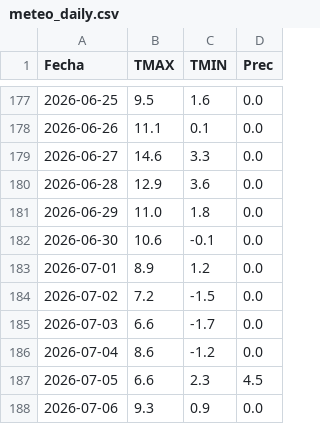
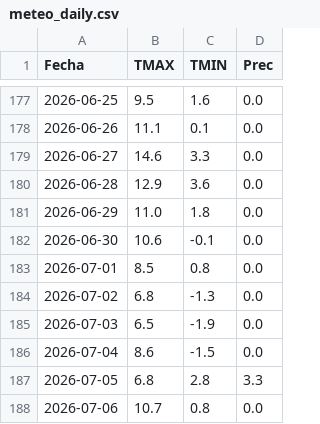
Before and after one commit to PREDWEEM/loliumPAcosta, a CSV file: meteo_daily.csv, drawn as a sheet; only a part is shown, gaps mark what is left out.

```diff
--- a/meteo_daily.csv
+++ b/meteo_daily.csv
@@ -182,7 +182,7 @@ Fecha,TMAX,TMIN,Prec
 2026-06-30,10.6,-0.1,0.0
-2026-07-01,8.9,1.2,0.0
-2026-07-02,7.2,-1.5,0.0
-2026-07-03,6.6,-1.7,0.0
-2026-07-04,8.6,-1.2,0.0
-2026-07-05,6.6,2.3,4.5
-2026-07-06,9.3,0.9,0.0
+2026-07-01,8.5,0.8,0.0
+2026-07-02,6.8,-1.3,0.0
+2026-07-03,6.5,-1.9,0.0
+2026-07-04,8.6,-1.5,0.0
+2026-07-05,6.8,2.8,3.3
+2026-07-06,10.7,0.8,0.0
```
